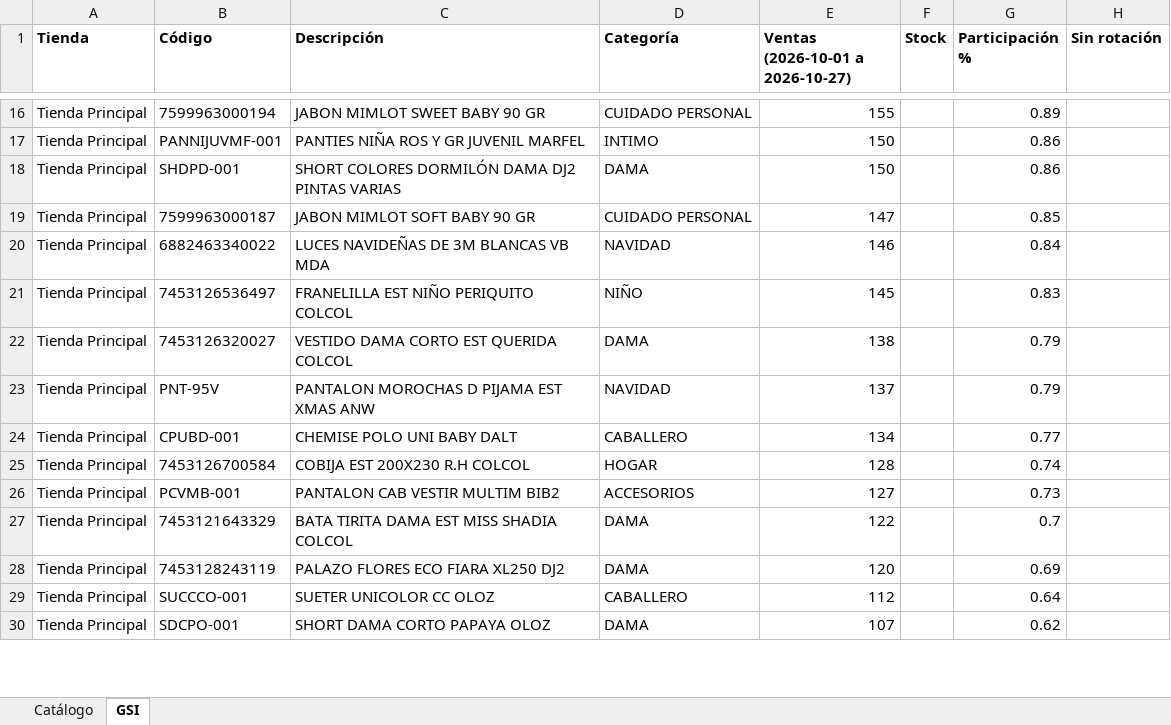
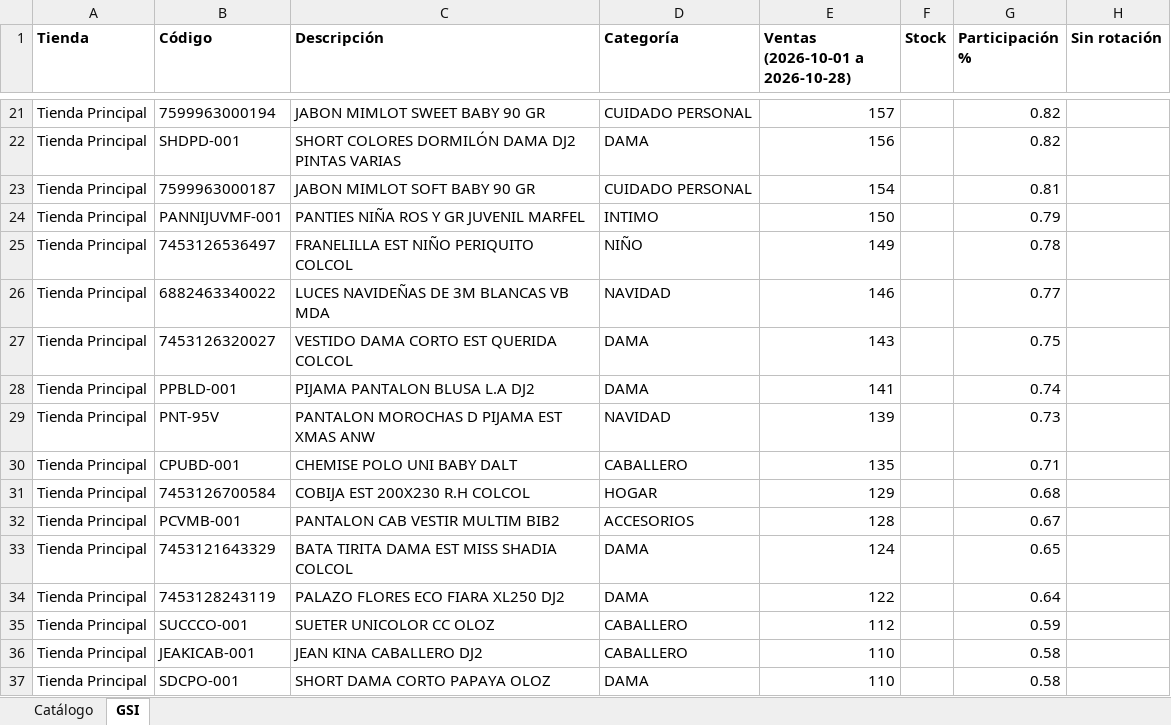
Before and after one commit to Anyer32/nexo-respaldo, an Excel workbook: respaldo-nexo.xlsx, sheet GSI, drawn as a sheet; only a part is shown, gaps mark what is left out; values as stored, in another font and other column widths than the file's, no borders; removed rows and columns are numbered as before the commit, all else as after; the diff covers the shown part only; the diff names each change by its address in the sheet, - before the commit and + after, or states it on an @@ line.

```diff
--- a/respaldo-nexo.xlsx (sheet GSI)
+++ b/respaldo-nexo.xlsx (sheet GSI)
-E1: Ventas (2026-10-01 a 2026-10-27)
+E1: Ventas (2026-10-01 a 2026-10-28)
-E21 (Ventas (2026-10-01 a 2026-10-28)): 155
+E21 (Ventas (2026-10-01 a 2026-10-28)): 157
-G21 (Participación %): 0.89
+G21 (Participación %): 0.82
-row 17: Tienda Principal | PANNIJUVMF-001 | PANTIES NIÑA ROS Y GR JUVENIL MARFEL | INTIMO | 150 |  | 0.86
-E22 (Ventas (2026-10-01 a 2026-10-28)): 150
+E22 (Ventas (2026-10-01 a 2026-10-28)): 156
-G22 (Participación %): 0.86
+G22 (Participación %): 0.82
-E23 (Ventas (2026-10-01 a 2026-10-28)): 147
+E23 (Ventas (2026-10-01 a 2026-10-28)): 154
-G23 (Participación %): 0.85
+G23 (Participación %): 0.81
-row 20: Tienda Principal | 6882463340022 | LUCES NAVIDEÑAS DE 3M BLANCAS VB MDA | NAVIDAD | 146 |  | 0.84
+row 24: Tienda Principal | PANNIJUVMF-001 | PANTIES NIÑA ROS Y GR JUVENIL MARFEL | INTIMO | 150 |  | 0.79
-E25 (Ventas (2026-10-01 a 2026-10-28)): 145
+E25 (Ventas (2026-10-01 a 2026-10-28)): 149
-G25 (Participación %): 0.83
+G25 (Participación %): 0.78
+row 26: Tienda Principal | 6882463340022 | LUCES NAVIDEÑAS DE 3M BLANCAS VB MDA | NAVIDAD | 146 |  | 0.77
-E27 (Ventas (2026-10-01 a 2026-10-28)): 138
+E27 (Ventas (2026-10-01 a 2026-10-28)): 143
-G27 (Participación %): 0.79
+G27 (Participación %): 0.75
+row 28: Tienda Principal | PPBLD-001 | PIJAMA PANTALON BLUSA L.A DJ2 | DAMA | 141 |  | 0.74
-E29 (Ventas (2026-10-01 a 2026-10-28)): 137
+E29 (Ventas (2026-10-01 a 2026-10-28)): 139
-G29 (Participación %): 0.79
+G29 (Participación %): 0.73
-E30 (Ventas (2026-10-01 a 2026-10-28)): 134
+E30 (Ventas (2026-10-01 a 2026-10-28)): 135
-G30 (Participación %): 0.77
+G30 (Participación %): 0.71
-E31 (Ventas (2026-10-01 a 2026-10-28)): 128
+E31 (Ventas (2026-10-01 a 2026-10-28)): 129
-G31 (Participación %): 0.74
+G31 (Participación %): 0.68
-E32 (Ventas (2026-10-01 a 2026-10-28)): 127
+E32 (Ventas (2026-10-01 a 2026-10-28)): 128
-G32 (Participación %): 0.73
+G32 (Participación %): 0.67
-E33 (Ventas (2026-10-01 a 2026-10-28)): 122
+E33 (Ventas (2026-10-01 a 2026-10-28)): 124
-G33 (Participación %): 0.7
+G33 (Participación %): 0.65
-E34 (Ventas (2026-10-01 a 2026-10-28)): 120
+E34 (Ventas (2026-10-01 a 2026-10-28)): 122
-G34 (Participación %): 0.69
+G34 (Participación %): 0.64
-G35 (Participación %): 0.64
+G35 (Participación %): 0.59
+row 36: Tienda Principal | JEAKICAB-001 | JEAN KINA CABALLERO DJ2 | CABALLERO | 110 |  | 0.58
-E37 (Ventas (2026-10-01 a 2026-10-28)): 107
+E37 (Ventas (2026-10-01 a 2026-10-28)): 110
-G37 (Participación %): 0.62
+G37 (Participación %): 0.58
```
Also changed, not shown: 102 added rows, 104 removed rows and 256 edited cells elsewhere in this sheet, sheet Catálogo.
